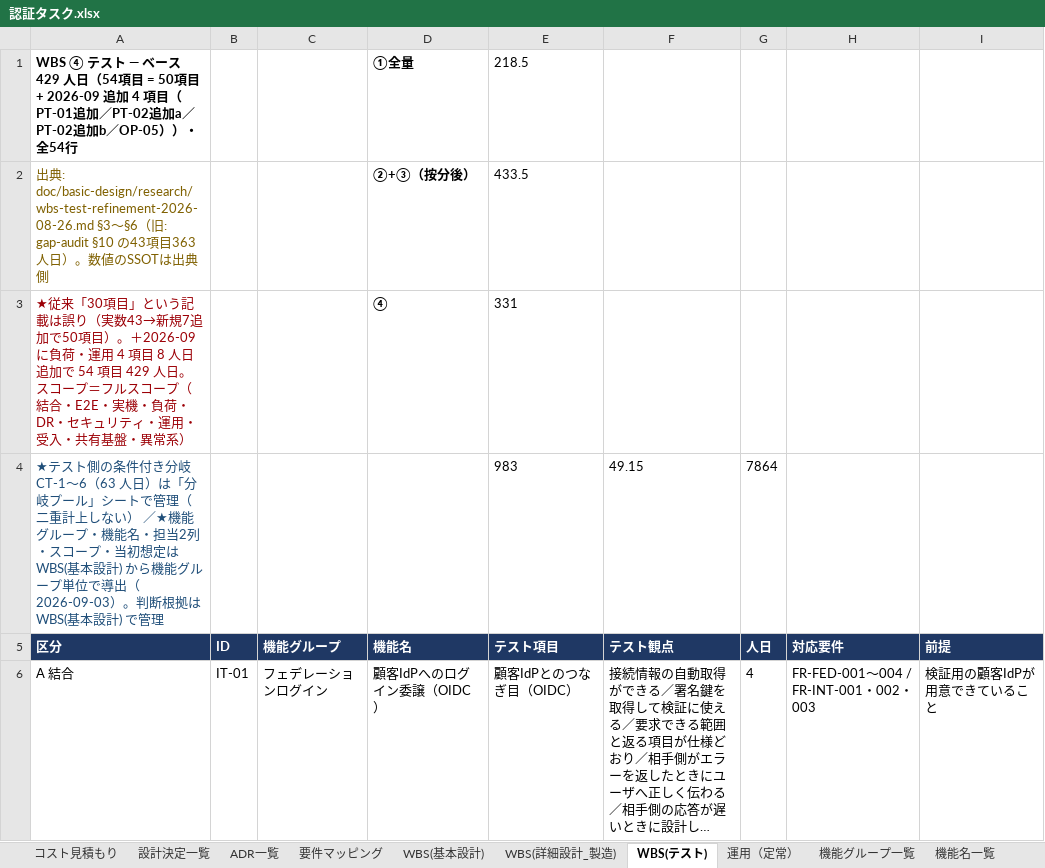
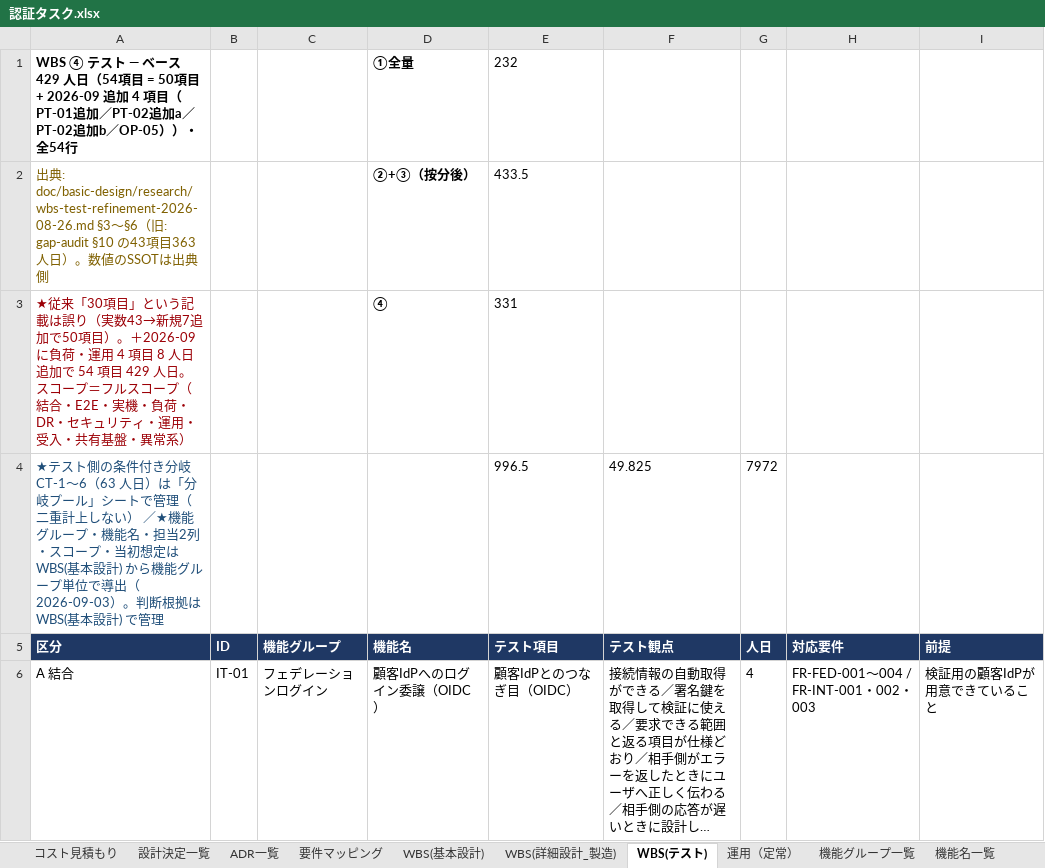
Before and after one commit to suepie/aws-atuh-poc, an Excel workbook: doc/excel/認証タスク.xlsx, sheet WBS(テスト), drawn as a sheet; only a part is shown; long unchanged cells end in …; values as stored, in another font and other column widths than the file's, no borders; conditional formats not drawn; removed rows and columns are numbered as before the commit, all else as after; the diff names each change by its address in the sheet, - before the commit and + after, or states it on an @@ line.

```diff
--- a/doc/excel/認証タスク.xlsx (sheet WBS(テスト))
+++ b/doc/excel/認証タスク.xlsx (sheet WBS(テスト))
-E1 (テスト項目): 218.5
+E1 (テスト項目): 232
-row 4: ★テスト側の条件付き分岐 CT-1〜6（63 人日）は「分岐プール」シートで管理（二重計上しない） ／★機能グループ・機能名・担当2列・スコープ・当初想定は WBS(基本設計) から機能グループ単位で導出（2026-09-03）。判断根拠は WBS(基本設計) で管理 |  |  |  | 983 | 49.15 | 7864
+row 4: ★テスト側の条件付き分岐 CT-1〜6（63 人日）は「分岐プール」シートで管理（二重計上しない） ／★機能グループ・機能名・担当2列・スコープ・当初想定は WBS(基本設計) から機能グループ単位で導出（2026-09-03）。判断根拠は WBS(基本設計) で管理 |  |  |  | 996.5 | 49.825 | 7972
```
Also changed, not shown: sheet WBS(基本設計), hidden cells, 8 other files.
